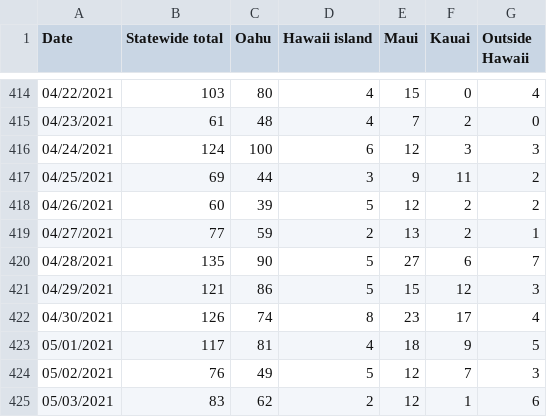
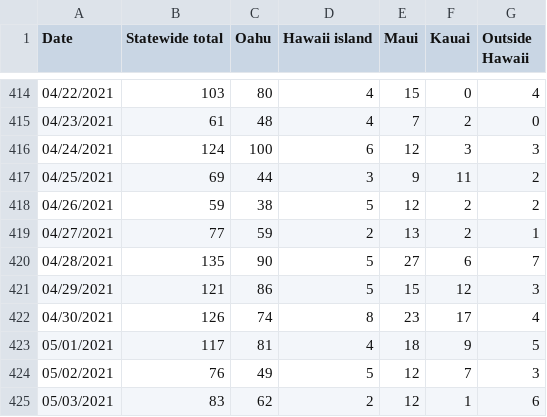
Before and after one commit to webb001/webb001.github.io, a CSV file: daily.csv, drawn as a sheet; only a part is shown, gaps mark what is left out; the diff covers the shown part only.

```diff
--- a/daily.csv
+++ b/daily.csv
@@ -417,3 +417,3 @@ Date,Statewide total,Oahu,Hawaii island,Maui,Kauai,Outside Hawaii
 04/25/2021,69,44,3,9,11,2
-04/26/2021,60,39,5,12,2,2
+04/26/2021,59,38,5,12,2,2
 04/27/2021,77,59,2,13,2,1
```
Also changed, not shown: 1 added row and 17 edited cells elsewhere in this file, 7 other files.
